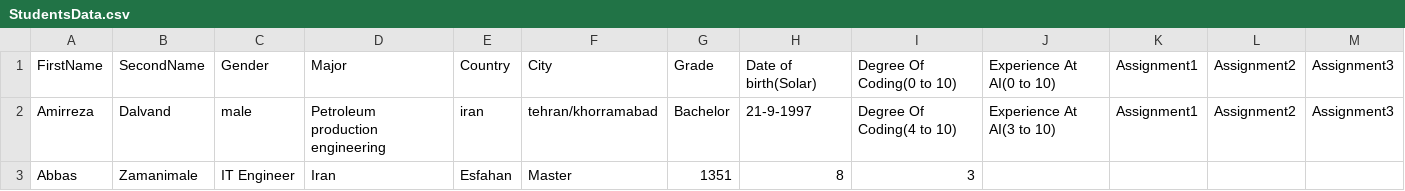
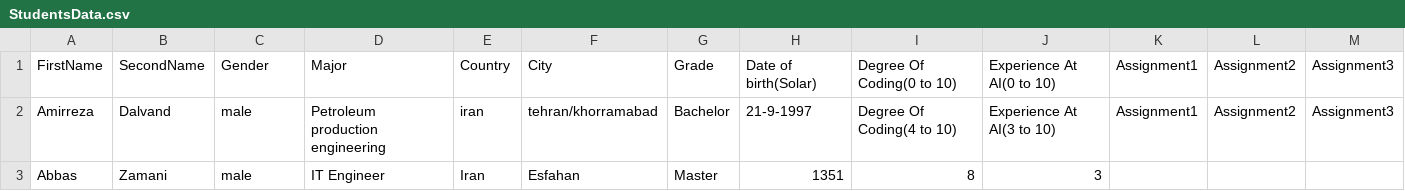
Before and after one commit to SmartEra-Academy/Course-2024-2025-Summer, a CSV file: Assignment1/StudentsData.csv, drawn as a sheet; only a part is shown; the diff names each change by its address in the sheet, - before the commit and + after, or states it on an @@ line.

Commit message:
Update StudentsData.csv

```diff
--- a/Assignment1/StudentsData.csv
+++ b/Assignment1/StudentsData.csv
-B3: Zamanimale
+B3: Zamani
-C3: IT Engineer
+C3: male
-D3: Iran
+D3: IT Engineer
-E3: Esfahan
+E3: Iran
-F3: Master
+F3: Esfahan
-G3: 1351
+G3: Master
-H3: 8
+H3: 1351
-I3: 3
+I3: 8
-J3: (empty)
+J3: 3
```
